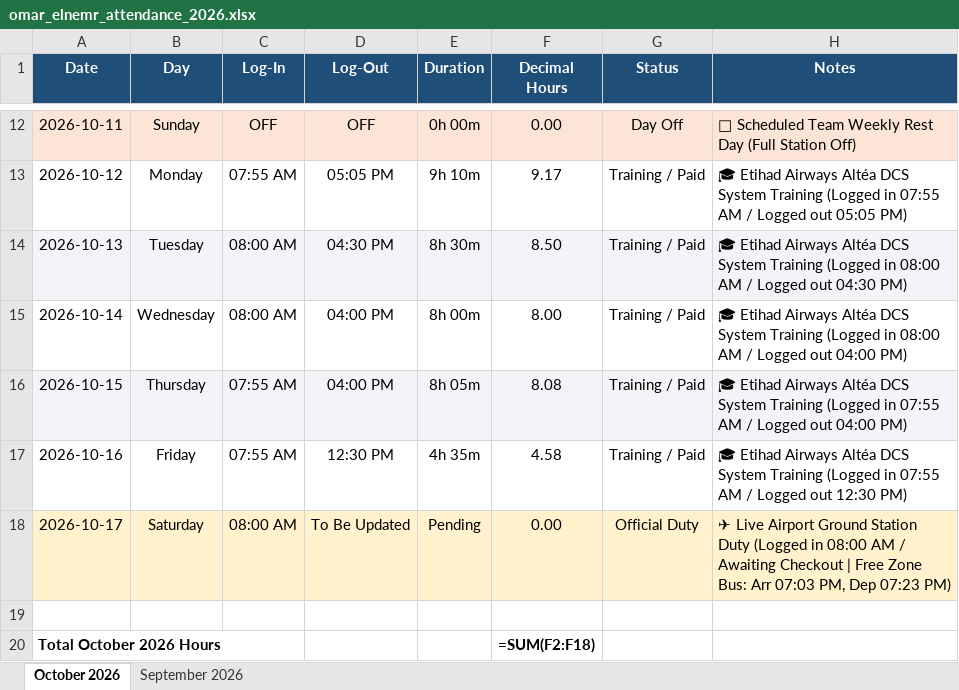
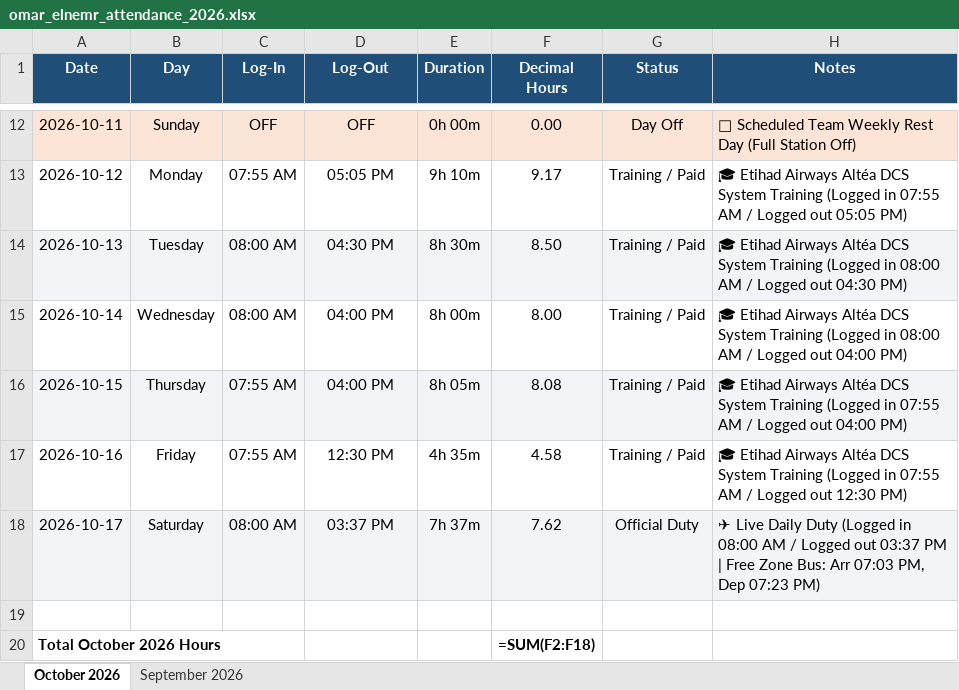
Before and after one commit to xionforbusiness-glitch/aethelgard-vault, an Excel workbook: omar_elnemr_attendance_2026.xlsx, sheet October 2026, drawn as a sheet; only a part is shown, gaps mark what is left out; values as stored, in another font and other column widths than the file's, no borders; formulas without a stored value are shown as written; the diff names each change by its address in the sheet, - before the commit and + after, or states it on an @@ line.

Commit message:
Complete Oct 17 shift: Logged out at 03:37 PM (7h 37m)

```diff
--- a/omar_elnemr_attendance_2026.xlsx (sheet October 2026)
+++ b/omar_elnemr_attendance_2026.xlsx (sheet October 2026)
-A18:H18 fill: #FFF2CC
+A18:H18 fill: #F2F4F7
-D18 (Log-Out): To Be Updated
+D18 (Log-Out): 03:37 PM
-E18 (Duration): Pending
+E18 (Duration): 7h 37m
-F18 (Decimal Hours): 0.00
+F18 (Decimal Hours): 7.62
-H18 (Notes): ✈ Live Airport Ground Station Duty (Logged in 08:00 AM / Awaiting Checkout | Free…
+H18 (Notes): ✈ Live Daily Duty (Logged in 08:00 AM / Logged out 03:37 PM | Free…
```
Also changed, not shown: omar_elnemr_attendance_october_2026.xlsx, 2 other files.
